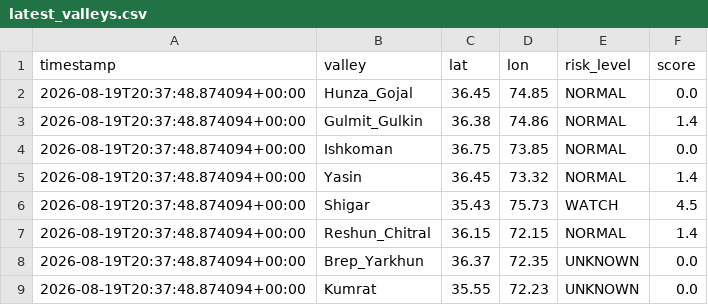
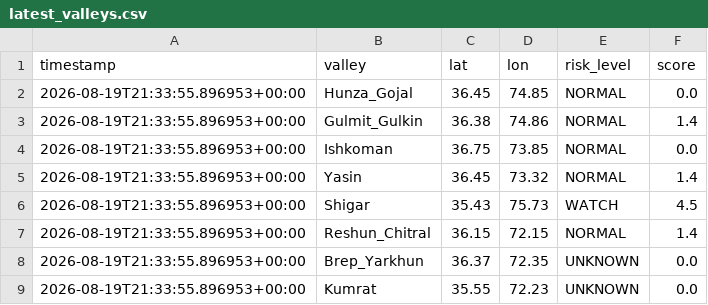
Before and after one commit to mirkhanzai/glacial-risk-watch-pakistan, a CSV file: data/latest_valleys.csv, drawn as a sheet.

```diff
--- a/data/latest_valleys.csv
+++ b/data/latest_valleys.csv
@@ -1,9 +1,9 @@
 timestamp,valley,lat,lon,risk_level,score
-2026-08-19T20:37:48.874094+00:00,Hunza_Gojal,36.45,74.85,NORMAL,0.0
-2026-08-19T20:37:48.874094+00:00,Gulmit_Gulkin,36.38,74.86,NORMAL,1.4
-2026-08-19T20:37:48.874094+00:00,Ishkoman,36.75,73.85,NORMAL,0.0
-2026-08-19T20:37:48.874094+00:00,Yasin,36.45,73.32,NORMAL,1.4
-2026-08-19T20:37:48.874094+00:00,Shigar,35.43,75.73,WATCH,4.5
-2026-08-19T20:37:48.874094+00:00,Reshun_Chitral,36.15,72.15,NORMAL,1.4
-2026-08-19T20:37:48.874094+00:00,Brep_Yarkhun,36.37,72.35,UNKNOWN,0.0
-2026-08-19T20:37:48.874094+00:00,Kumrat,35.55,72.23,UNKNOWN,0.0
+2026-08-19T21:33:55.896953+00:00,Hunza_Gojal,36.45,74.85,NORMAL,0.0
+2026-08-19T21:33:55.896953+00:00,Gulmit_Gulkin,36.38,74.86,NORMAL,1.4
+2026-08-19T21:33:55.896953+00:00,Ishkoman,36.75,73.85,NORMAL,0.0
+2026-08-19T21:33:55.896953+00:00,Yasin,36.45,73.32,NORMAL,1.4
+2026-08-19T21:33:55.896953+00:00,Shigar,35.43,75.73,WATCH,4.5
+2026-08-19T21:33:55.896953+00:00,Reshun_Chitral,36.15,72.15,NORMAL,1.4
+2026-08-19T21:33:55.896953+00:00,Brep_Yarkhun,36.37,72.35,UNKNOWN,0.0
+2026-08-19T21:33:55.896953+00:00,Kumrat,35.55,72.23,UNKNOWN,0.0
```
Also changed, not shown: data/history.csv, 1 other file.
